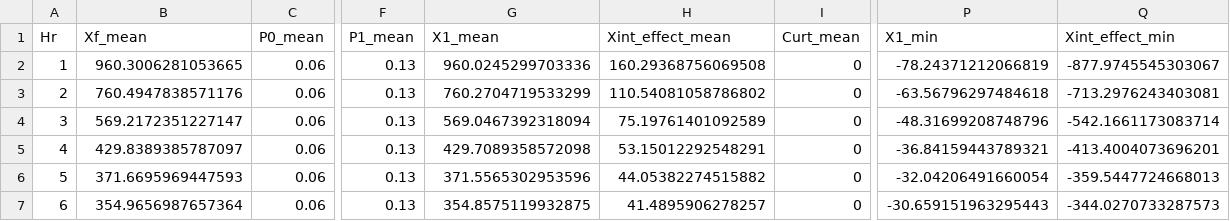
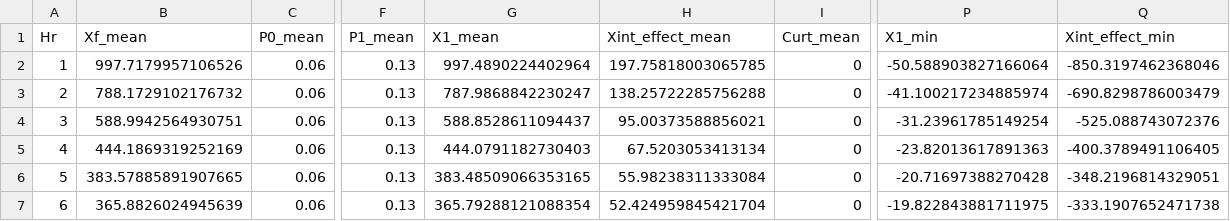
Before and after one commit to mjulian55/SmartCharge, a CSV file: Results/Fleets_FF1_Demand_Summary.csv, drawn as a sheet; only a part is shown, gaps mark what is left out; the diff covers the shown part only; the diff names each change by its address in the sheet, - before the commit and + after, or states it on an @@ line.

```diff
--- a/Results/Fleets_FF1_Demand_Summary.csv
+++ b/Results/Fleets_FF1_Demand_Summary.csv
-B2 (Xf_mean): 960.3006281053665
+B2 (Xf_mean): 997.7179957106526
-G2 (X1_mean): 960.0245299703336
+G2 (X1_mean): 997.4890224402964
-H2 (Xint_effect_mean): 160.29368756069508
+H2 (Xint_effect_mean): 197.75818003065785
-P2 (X1_min): -78.24371212066819
+P2 (X1_min): -50.588903827166064
-Q2 (Xint_effect_min): -877.9745545303067
+Q2 (Xint_effect_min): -850.3197462368046
-B3 (Xf_mean): 760.4947838571176
+B3 (Xf_mean): 788.1729102176732
-G3 (X1_mean): 760.2704719533299
+G3 (X1_mean): 787.9868842230247
-H3 (Xint_effect_mean): 110.54081058786802
+H3 (Xint_effect_mean): 138.25722285756288
-P3 (X1_min): -63.56796297484618
+P3 (X1_min): -41.100217234885974
-Q3 (Xint_effect_min): -713.2976243403081
+Q3 (Xint_effect_min): -690.8298786003479
-B4 (Xf_mean): 569.2172351227147
+B4 (Xf_mean): 588.9942564930751
-G4 (X1_mean): 569.0467392318094
+G4 (X1_mean): 588.8528611094437
-H4 (Xint_effect_mean): 75.19761401092589
+H4 (Xint_effect_mean): 95.00373588856021
-P4 (X1_min): -48.31699208748796
+P4 (X1_min): -31.23961785149254
-Q4 (Xint_effect_min): -542.1661173083714
+Q4 (Xint_effect_min): -525.088743072376
-B5 (Xf_mean): 429.8389385787097
+B5 (Xf_mean): 444.1869319252169
-G5 (X1_mean): 429.7089358572098
+G5 (X1_mean): 444.0791182730403
-H5 (Xint_effect_mean): 53.15012292548291
+H5 (Xint_effect_mean): 67.5203053413134
-P5 (X1_min): -36.84159443789321
+P5 (X1_min): -23.82013617891363
-Q5 (Xint_effect_min): -413.4004073696201
+Q5 (Xint_effect_min): -400.3789491106405
-B6 (Xf_mean): 371.6695969447593
+B6 (Xf_mean): 383.57885891907665
-G6 (X1_mean): 371.5565302953596
+G6 (X1_mean): 383.48509066353165
-H6 (Xint_effect_mean): 44.05382274515882
+H6 (Xint_effect_mean): 55.98238311333084
-P6 (X1_min): -32.04206491660054
+P6 (X1_min): -20.71697388270428
-Q6 (Xint_effect_min): -359.5447724668013
+Q6 (Xint_effect_min): -348.2196814329051
-B7 (Xf_mean): 354.9656987657364
+B7 (Xf_mean): 365.8826024945639
-G7 (X1_mean): 354.8575119932875
+G7 (X1_mean): 365.79288121088354
-H7 (Xint_effect_mean): 41.4895906278257
+H7 (Xint_effect_mean): 52.424959845421704
-P7 (X1_min): -30.659151963295443
+P7 (X1_min): -19.822843881711975
-Q7 (Xint_effect_min): -344.0270733287573
+Q7 (Xint_effect_min): -333.1907652471738
```
Also changed, not shown: 69 edited cells elsewhere in this file, Results/Fleets_FF1_Output_All_Hours.csv, Results/Fleets_FF1_Output_Summary.csv, 4 other files.
